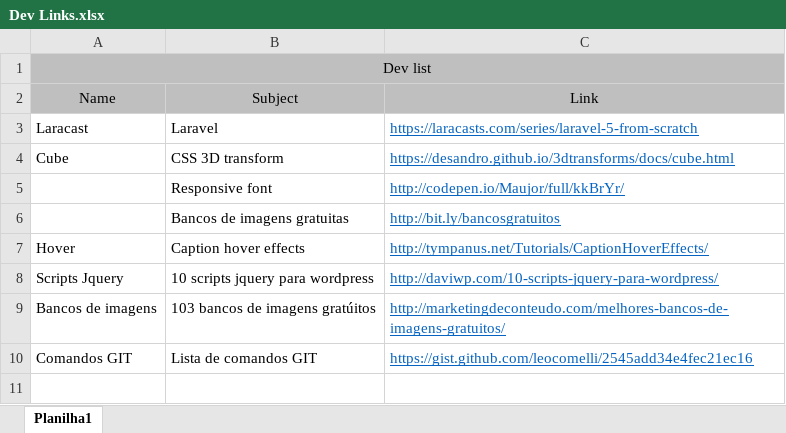
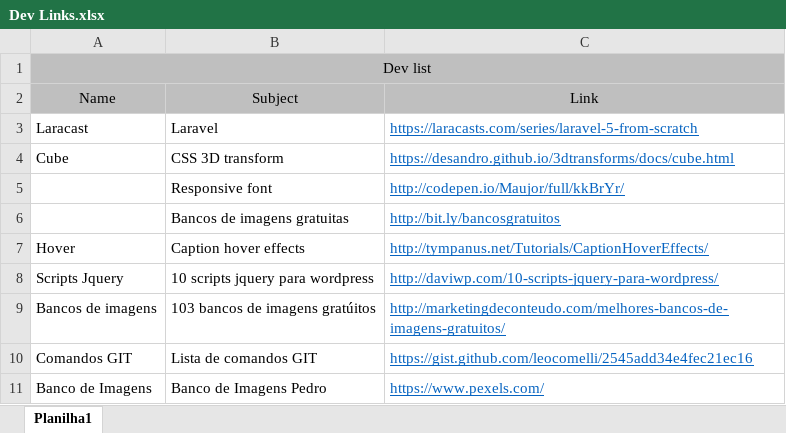
Before and after one commit to campsodiego/Links, an Excel workbook: Dev Links.xlsx, sheet Planilha1, drawn as a sheet; values as stored, in another font and other column widths than the file's, no borders; the diff names each change by its address in the sheet, - before the commit and + after, or states it on an @@ line.

Commit message:
Banco de imagens Pedro

```diff
--- a/Dev Links.xlsx (sheet Planilha1)
+++ b/Dev Links.xlsx (sheet Planilha1)
+row 11: Banco de Imagens | Banco de Imagens Pedro | https://www.pexels.com/
```
